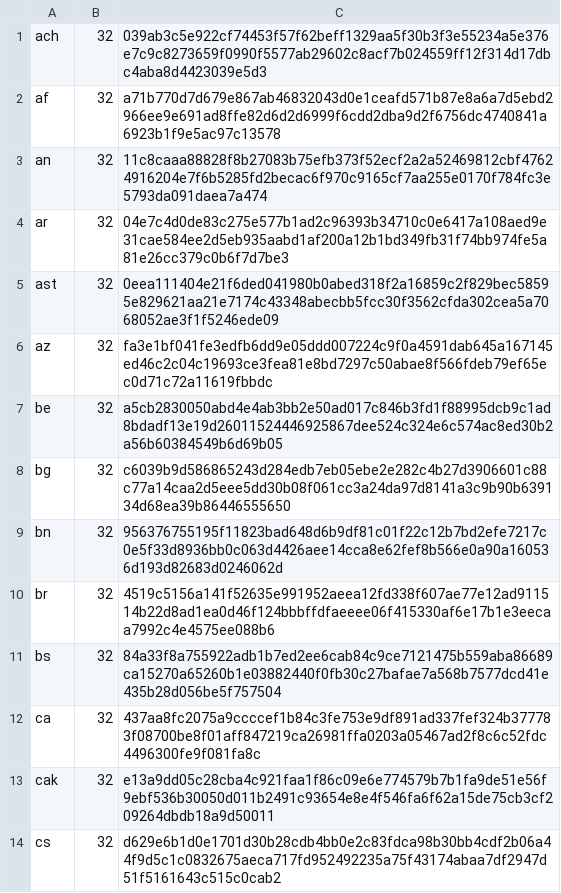
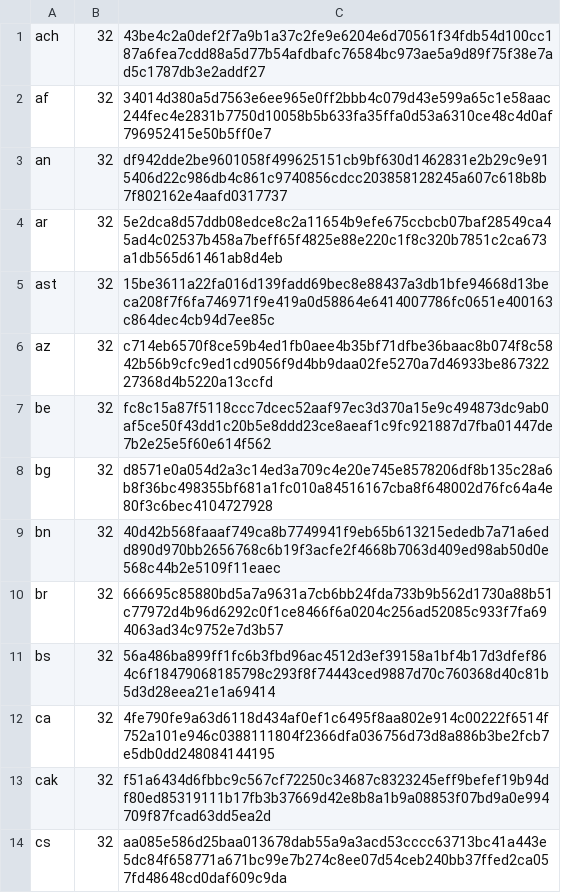
Before and after one commit to chocolatey-community/chocolatey-packages, a CSV file: automatic/firefox/tools/LanguageChecksums.csv, drawn as a sheet; only a part is shown; the diff covers the shown part only.

Commit message:
AU: 2 updated - Firefox mpc-hc-clsid2 [skip ci] https://gist.github.com/a14b1e5bfaf70839b338eb1ab7f8226f/e48df2f15338331c11f14812bcca4bce9f7cd376

```diff
--- a/automatic/firefox/tools/LanguageChecksums.csv
+++ b/automatic/firefox/tools/LanguageChecksums.csv
@@ -1,14 +1,14 @@
-ach|32|039ab3c5e922cf74453f57f62beff1329aa5f30b3f3e55234a5e376e7c9c8273659f0990f5577ab29602c8acf7b024559ff12f314d17dbc4aba8d4423039e5d3
-af|32|a71b770d7d679e867ab46832043d0e1ceafd571b87e8a6a7d5ebd2966ee9e691ad8ffe82d6d2d6999f6cdd2dba9d2f6756dc4740841a6923b1f9e5ac97c13578
-an|32|11c8caaa88828f8b27083b75efb373f52ecf2a2a52469812cbf47624916204e7f6b5285fd2becac6f970c9165cf7aa255e0170f784fc3e5793da091daea7a474
-ar|32|04e7c4d0de83c275e577b1ad2c96393b34710c0e6417a108aed9e31cae584ee2d5eb935aabd1af200a12b1bd349fb31f74bb974fe5a81e26cc379c0b6f7d7be3
-ast|32|0eea111404e21f6ded041980b0abed318f2a16859c2f829bec58595e829621aa21e7174c43348abecbb5fcc30f3562cfda302cea5a7068052ae3f1f5246ede09
-az|32|fa3e1bf041fe3edfb6dd9e05ddd007224c9f0a4591dab645a167145ed46c2c04c19693ce3fea81e8bd7297c50abae8f566fdeb79ef65ec0d71c72a11619fbbdc
-be|32|a5cb2830050abd4e4ab3bb2e50ad017c846b3fd1f88995dcb9c1ad8bdadf13e19d26011524446925867dee524c324e6c574ac8ed30b2a56b60384549b6d69b05
-bg|32|c6039b9d586865243d284edb7eb05ebe2e282c4b27d3906601c88c77a14caa2d5eee5dd30b08f061cc3a24da97d8141a3c9b90b639134d68ea39b86446555650
-bn|32|956376755195f11823bad648d6b9df81c01f22c12b7bd2efe7217c0e5f33d8936bb0c063d4426aee14cca8e62fef8b566e0a90a160536d193d82683d0246062d
-br|32|4519c5156a141f52635e991952aeea12fd338f607ae77e12ad911514b22d8ad1ea0d46f124bbbffdfaeeee06f415330af6e17b1e3eecaa7992c4e4575ee088b6
-bs|32|84a33f8a755922adb1b7ed2ee6cab84c9ce7121475b559aba86689ca15270a65260b1e03882440f0fb30c27bafae7a568b7577dcd41e435b28d056be5f757504
-ca|32|437aa8fc2075a9ccccef1b84c3fe753e9df891ad337fef324b377783f08700be8f01aff847219ca26981ffa0203a05467ad2f8c6c52fdc4496300fe9f081fa8c
-cak|32|e13a9dd05c28cba4c921faa1f86c09e6e774579b7b1fa9de51e56f9ebf536b30050d011b2491c93654e8e4f546fa6f62a15de75cb3cf209264dbdb18a9d50011
-cs|32|d629e6b1d0e1701d30b28cdb4bb0e2c83fdca98b30bb4cdf2b06a44f9d5c1c0832675aeca717fd952492235a75f43174abaa7df2947d51f5161643c515c0cab2
+ach|32|43be4c2a0def2f7a9b1a37c2fe9e6204e6d70561f34fdb54d100cc187a6fea7cdd88a5d77b54afdbafc76584bc973ae5a9d89f75f38e7ad5c1787db3e2addf27
+af|32|34014d380a5d7563e6ee965e0ff2bbb4c079d43e599a65c1e58aac244fec4e2831b7750d10058b5b633fa35ffa0d53a6310ce48c4d0af796952415e50b5ff0e7
+an|32|df942dde2be9601058f499625151cb9bf630d1462831e2b29c9e915406d22c986db4c861c9740856cdcc203858128245a607c618b8b7f802162e4aafd0317737
+ar|32|5e2dca8d57ddb08edce8c2a11654b9efe675ccbcb07baf28549ca45ad4c02537b458a7beff65f4825e88e220c1f8c320b7851c2ca673a1db565d61461ab8d4eb
+ast|32|15be3611a22fa016d139fadd69bec8e88437a3db1bfe94668d13beca208f7f6fa746971f9e419a0d58864e6414007786fc0651e400163c864dec4cb94d7ee85c
+az|32|c714eb6570f8ce59b4ed1fb0aee4b35bf71dfbe36baac8b074f8c5842b56b9cfc9ed1cd9056f9d4bb9daa02fe5270a7d46933be86732227368d4b5220a13ccfd
+be|32|fc8c15a87f5118ccc7dcec52aaf97ec3d370a15e9c494873dc9ab0af5ce50f43dd1c20b5e8ddd23ce8aeaf1c9fc921887d7fba01447de7b2e25e5f60e614f562
+bg|32|d8571e0a054d2a3c14ed3a709c4e20e745e8578206df8b135c28a6b8f36bc498355bf681a1fc010a84516167cba8f648002d76fc64a4e80f3c6bec4104727928
+bn|32|40d42b568faaaf749ca8b7749941f9eb65b613215ededb7a71a6edd890d970bb2656768c6b19f3acfe2f4668b7063d409ed98ab50d0e568c44b2e5109f11eaec
+br|32|666695c85880bd5a7a9631a7cb6bb24fda733b9b562d1730a88b51c77972d4b96d6292c0f1ce8466f6a0204c256ad52085c933f7fa694063ad34c9752e7d3b57
+bs|32|56a486ba899ff1fc6b3fbd96ac4512d3ef39158a1bf4b17d3dfef864c6f18479068185798c293f8f74443ced9887d70c760368d40c81b5d3d28eea21e1a69414
+ca|32|4fe790fe9a63d6118d434af0ef1c6495f8aa802e914c00222f6514f752a101e946c0388111804f2366dfa036756d73d8a886b3be2fcb7e5db0dd248084144195
+cak|32|f51a6434d6fbbc9c567cf72250c34687c8323245eff9befef19b94df80ed85319111b17fb3b37669d42e8b8a1b9a08853f07bd9a0e994709f87fcad63dd5ea2d
+cs|32|aa085e586d25baa013678dab55a9a3acd53cccc63713bc41a443e5dc84f658771a671bc99e7b274c8ee07d54ceb240bb37ffed2ca057fd48648cd0daf609c9da
```
Also changed, not shown: 172 edited cells elsewhere in this file, 6 other files.
